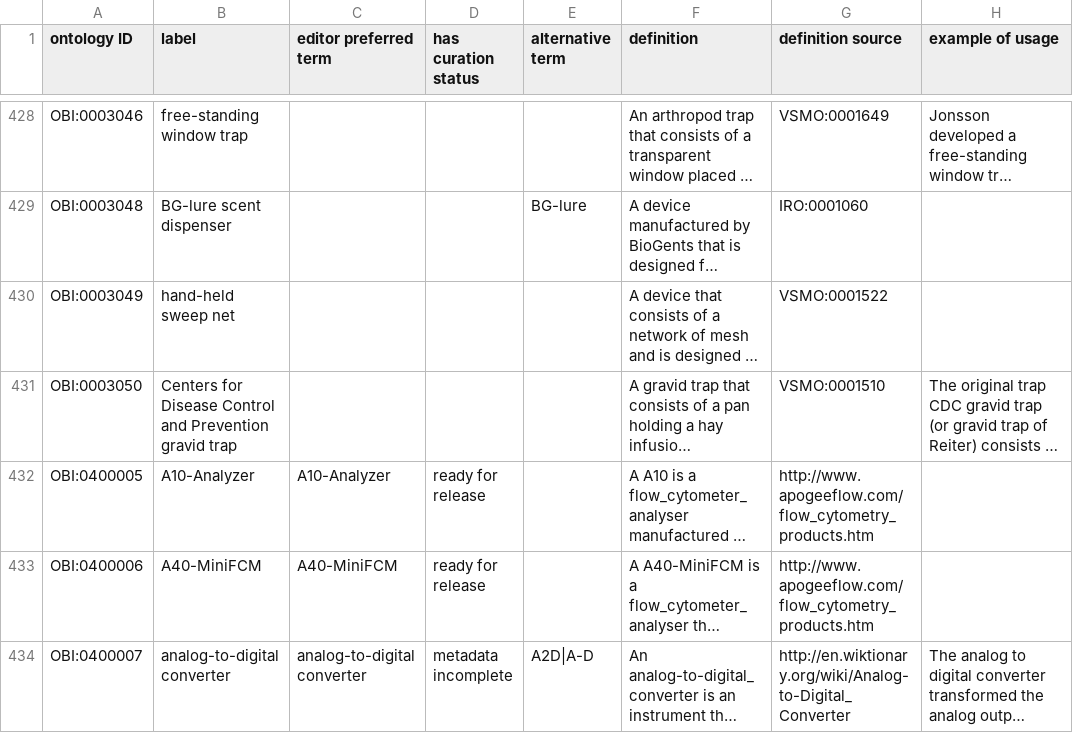
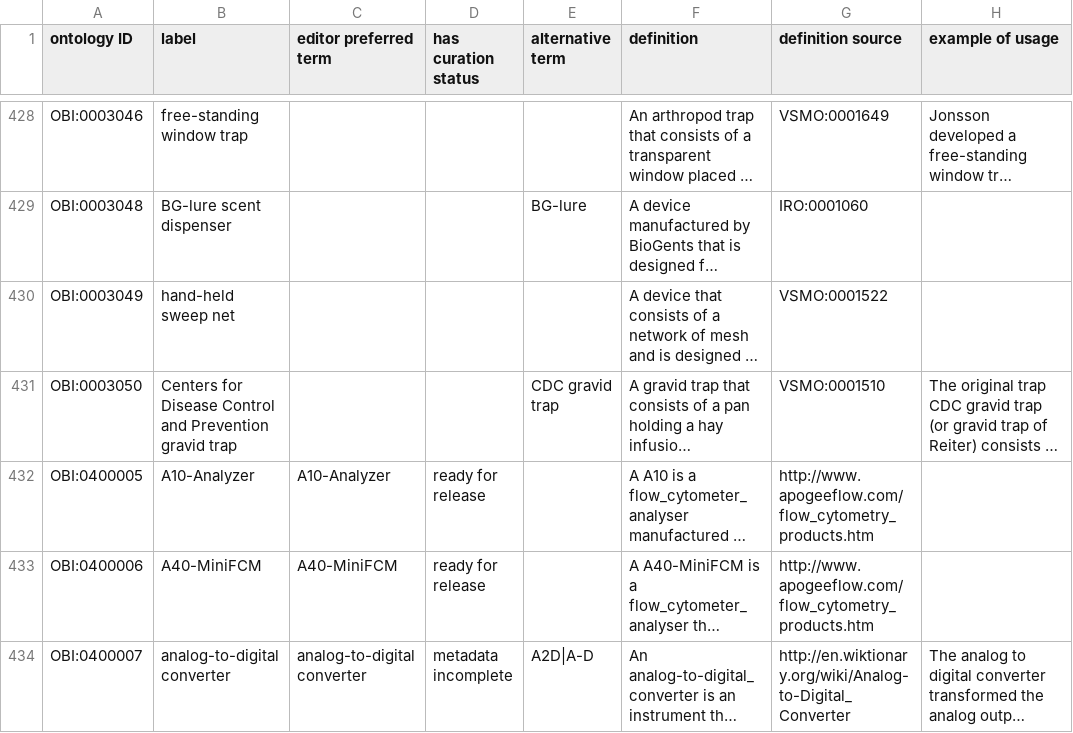
Before and after one commit to obi-ontology/obi, a TSV file: src/ontology/templates/devices.tsv, drawn as a sheet; only a part is shown, gaps mark what is left out; long unchanged cells end in …; the diff covers the shown part only; the diff names each change by its address in the sheet, - before the commit and + after, or states it on an @@ line.

Commit message:
edited alternative terms
removed unnecessary alternative terms

```diff
--- a/src/ontology/templates/devices.tsv
+++ b/src/ontology/templates/devices.tsv
-E431 (alternative term): (empty)
+E431 (alternative term): CDC gravid trap
```
Also changed, not shown: 18 edited cells elsewhere in this file.
